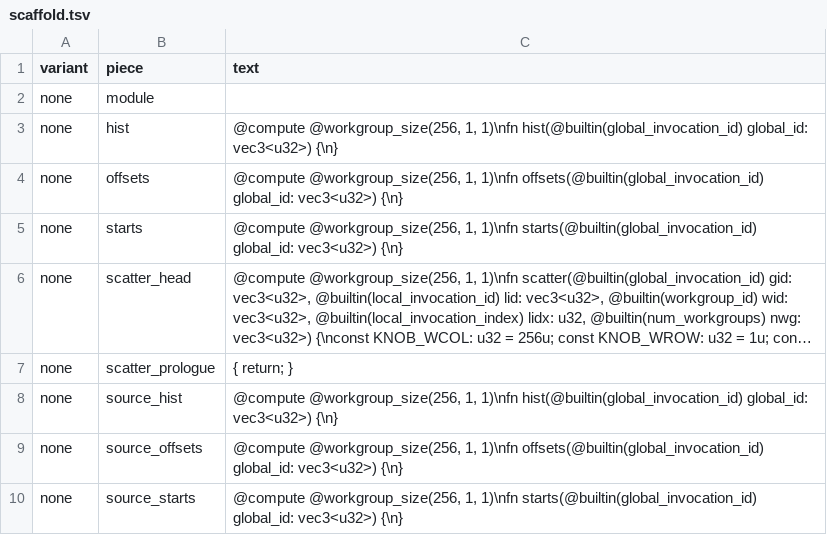
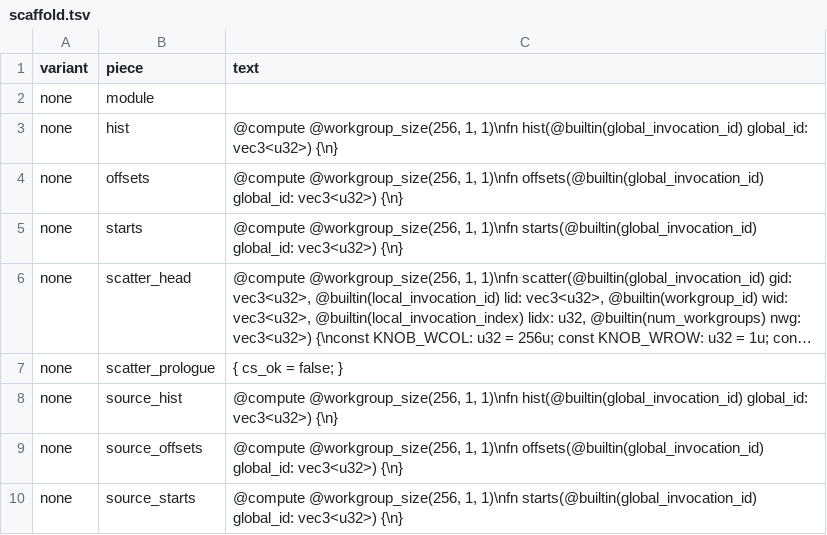
Before and after one commit to Gamakon/fuller, a TSV file: kingdoms/wgsl_true/mod/kmeans_update_segmented/scaffold.tsv, drawn as a sheet; only a part is shown; long unchanged cells end in …; the diff covers the shown part only; the diff names each change by its address in the sheet, - before the commit and + after, or states it on an @@ line.

Commit message:
perf(wgsl_true): the cluster store guarded by cs_ok again (unclamped), the segmented prologue returning only for no point and skipping a label >= k under cs_ok (a second return cost its scatter 0.0294 against the source's 0.0290 ms, fbench/b10_pe.log; the guard gives 0.0290); countsort.prologue_contract replaces prologue_returns: cs_ok is set only where the point, its cluster and its slot are assigned

```diff
--- a/kingdoms/wgsl_true/mod/kmeans_update_segmented/scaffold.tsv
+++ b/kingdoms/wgsl_true/mod/kmeans_update_segmented/scaffold.tsv
-C7 (text): { return; }
+C7 (text): { cs_ok = false; }
```
Also changed, not shown: 24 edited cells elsewhere in this file, 3 other files.
